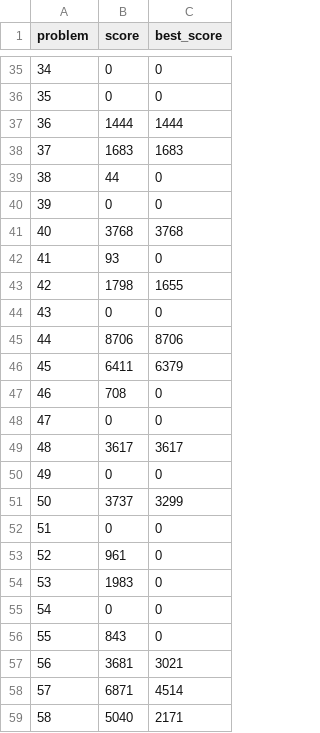
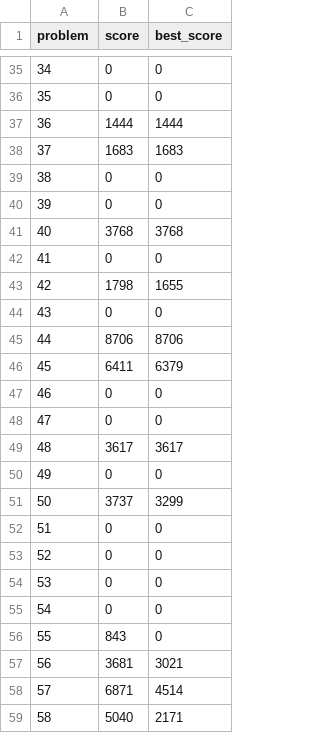
Before and after one commit to closedandrestricted/icfpc2021, a CSV file: submitter/scores.csv, drawn as a sheet; only a part is shown, gaps mark what is left out; the diff covers the shown part only.

```diff
--- a/submitter/scores.csv
+++ b/submitter/scores.csv
@@ -38,6 +38,6 @@ problem,score,best_score
 37,1683,1683
-38,44,0
+38,0,0
 39,0,0
 40,3768,3768
-41,93,0
+41,0,0
 42,1798,1655
@@ -46,3 +46,3 @@ problem,score,best_score
 45,6411,6379
-46,708,0
+46,0,0
 47,0,0
@@ -52,4 +52,4 @@ problem,score,best_score
 51,0,0
-52,961,0
-53,1983,0
+52,0,0
+53,0,0
 54,0,0
```
Also changed, not shown: 18 added rows and 15 edited cells elsewhere in this file, 8 other files.
